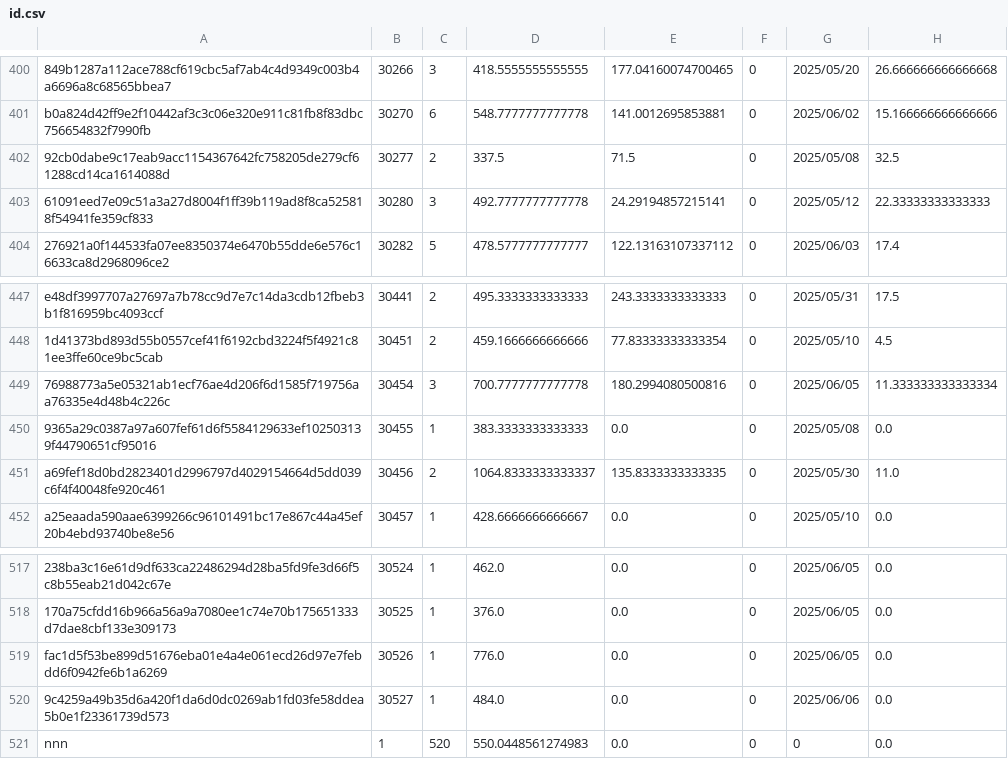
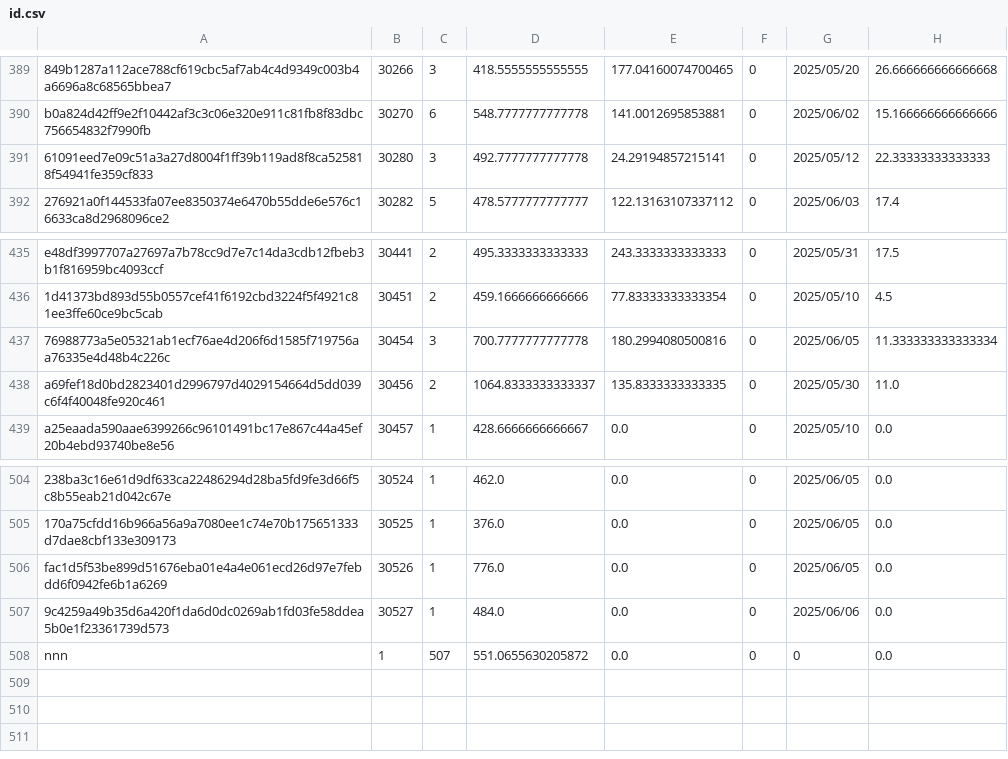
Before and after one commit to Daikie/NCPDA, a CSV file: js/id.csv, drawn as a sheet; only a part is shown, gaps mark what is left out; removed rows and columns are numbered as before the commit, all else as after; the diff covers the shown part only; the diff names each change by its address in the sheet, - before the commit and + after, or states it on an @@ line.

```diff
--- a/js/id.csv
+++ b/js/id.csv
-row 402: 92cb0dabe9c17eab9acc1154367642fc758205de279cf61288cd14ca1614088d | 30277 | 2 | 337.5 | 71.5 | 0 | 2025/05/08 | 32.5
-row 450: 9365a29c0387a97a607fef61d6f5584129633ef102503139f44790651cf95016 | 30455 | 1 | 383.3333333333333 | 0.0 | 0 | 2025/05/08 | 0.0
-C508: 520
+C508: 507
-D508: 550.0448561274983
+D508: 551.0655630205872
```
Also changed, not shown: 11 removed rows elsewhere in this file, 1 other file.
